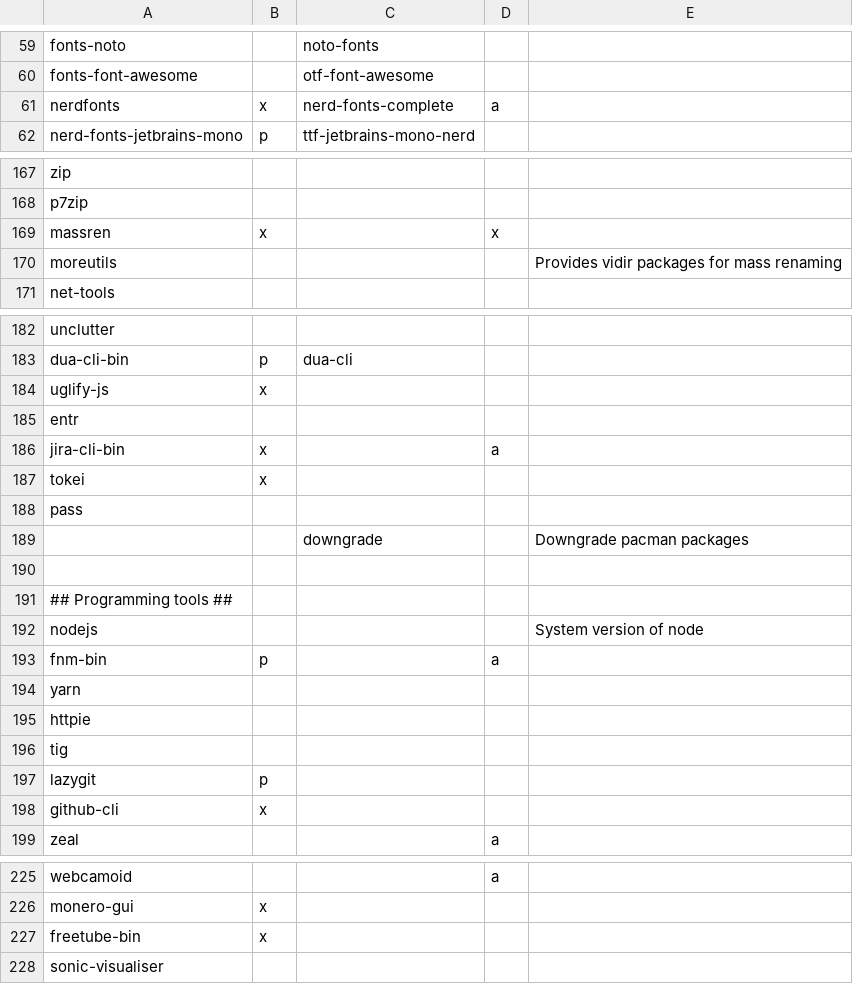
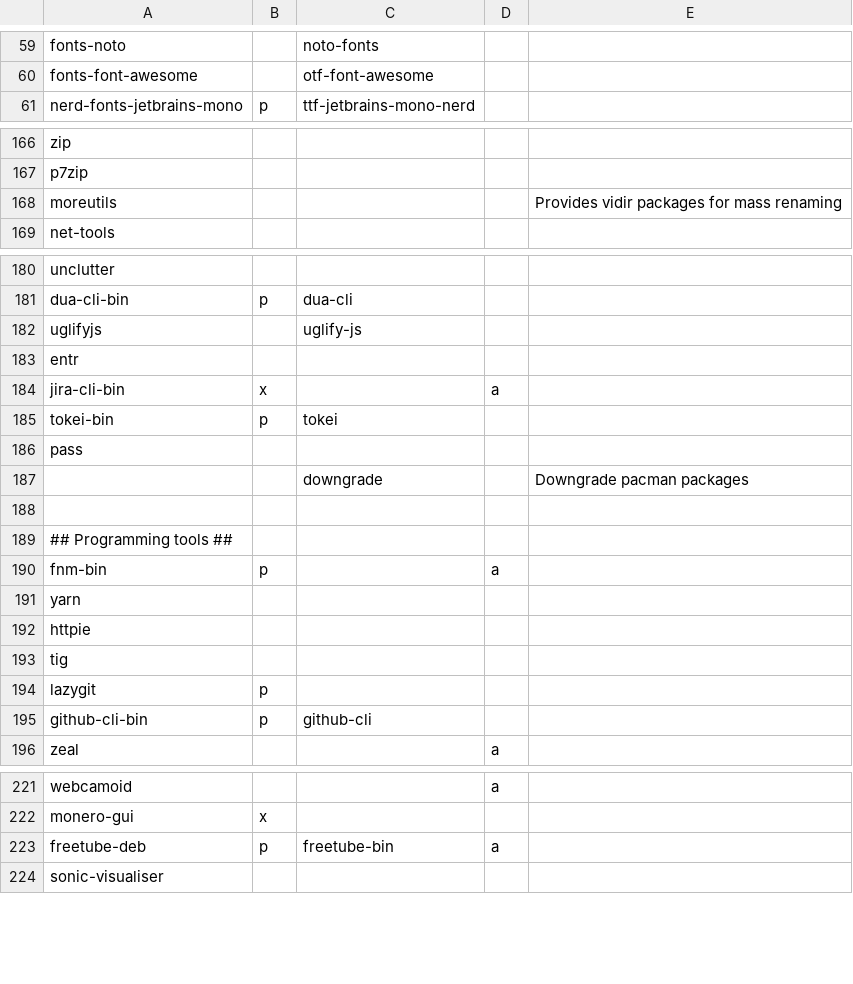
Before and after one commit to sarmong/dotfiles, a TSV file: packages/packages.tsv, drawn as a sheet; only a part is shown, gaps mark what is left out; removed rows and columns are numbered as before the commit, all else as after; the diff covers the shown part only; the diff names each change by its address in the sheet, - before the commit and + after, or states it on an @@ line.

Commit message:
update packages

```diff
--- a/packages/packages.tsv
+++ b/packages/packages.tsv
-row 61: nerdfonts | x | nerd-fonts-complete | a
-row 169: massren | x |  | x
-row 184: uglify-js | x
+row 182: uglifyjs |  | uglify-js
-row 187: tokei | x
+row 185: tokei-bin | p | tokei
-row 192: nodejs |  |  |  | System version of node
-row 198: github-cli | x
+row 195: github-cli-bin | p | github-cli
-row 227: freetube-bin | x
+row 223: freetube-deb | p | freetube-bin | a
```
Also changed, not shown: 1 removed row and 2 edited cells elsewhere in this file, 1 other file.
